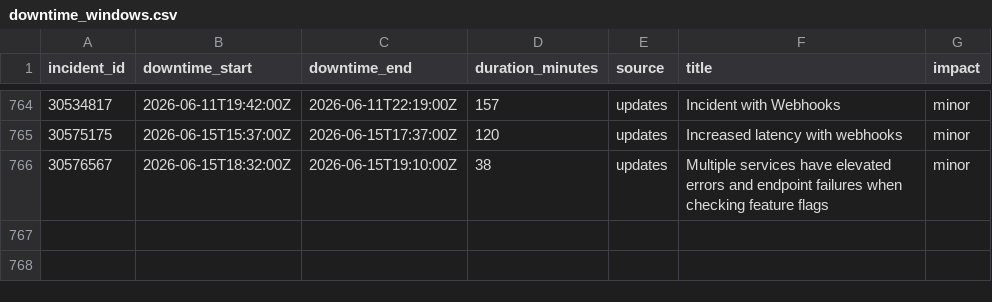
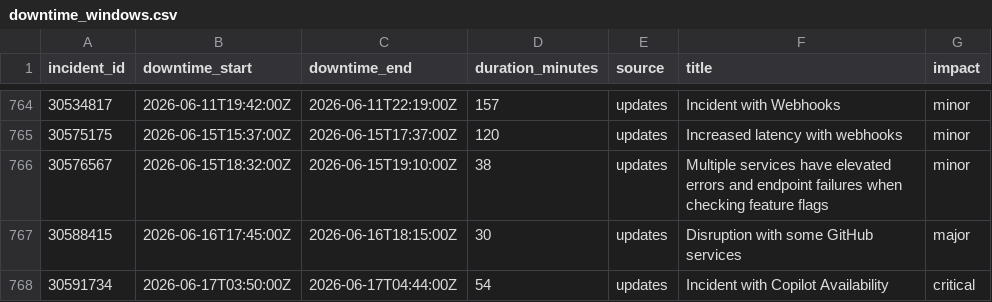
Before and after one commit to paradise-runner/feels-like-github-status, a CSV file: parsed/downtime_windows.csv, drawn as a sheet; only a part is shown, gaps mark what is left out; the diff names each change by its address in the sheet, - before the commit and + after, or states it on an @@ line.

```diff
--- a/parsed/downtime_windows.csv
+++ b/parsed/downtime_windows.csv
+row 767: 30588415 | 2026-06-16T17:45:00Z | 2026-06-16T18:15:00Z | 30 | updates | Disruption with some GitHub services | major
+row 768: 30591734 | 2026-06-17T03:50:00Z | 2026-06-17T04:44:00Z | 54 | updates | Incident with Copilot Availability | critical
```
Also changed, not shown: parsed/segments.csv, 2 other files.
